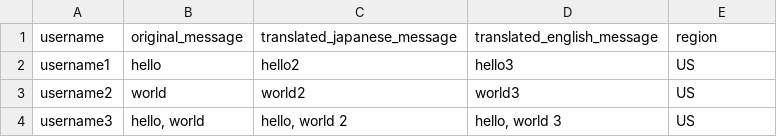
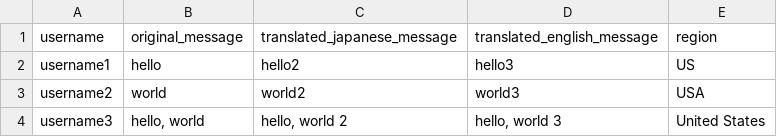
Before and after one commit to Manotomo-Alliance-Support-Squad/mano-aloe-csv-script, a CSV file: test2.csv, drawn as a sheet.

```diff
--- a/test2.csv
+++ b/test2.csv
@@ -2,3 +2,3 @@ username,original_message,translated_japanese_message,translated_english_message
 username1,hello,hello2,hello3,US
-username2,world,world2,world3,US
-username3,"hello, world","hello, world 2","hello, world 3",US
+username2,world,world2,world3,USA
+username3,"hello, world","hello, world 2","hello, world 3",United States
```
Also changed, not shown: 2 other files.
